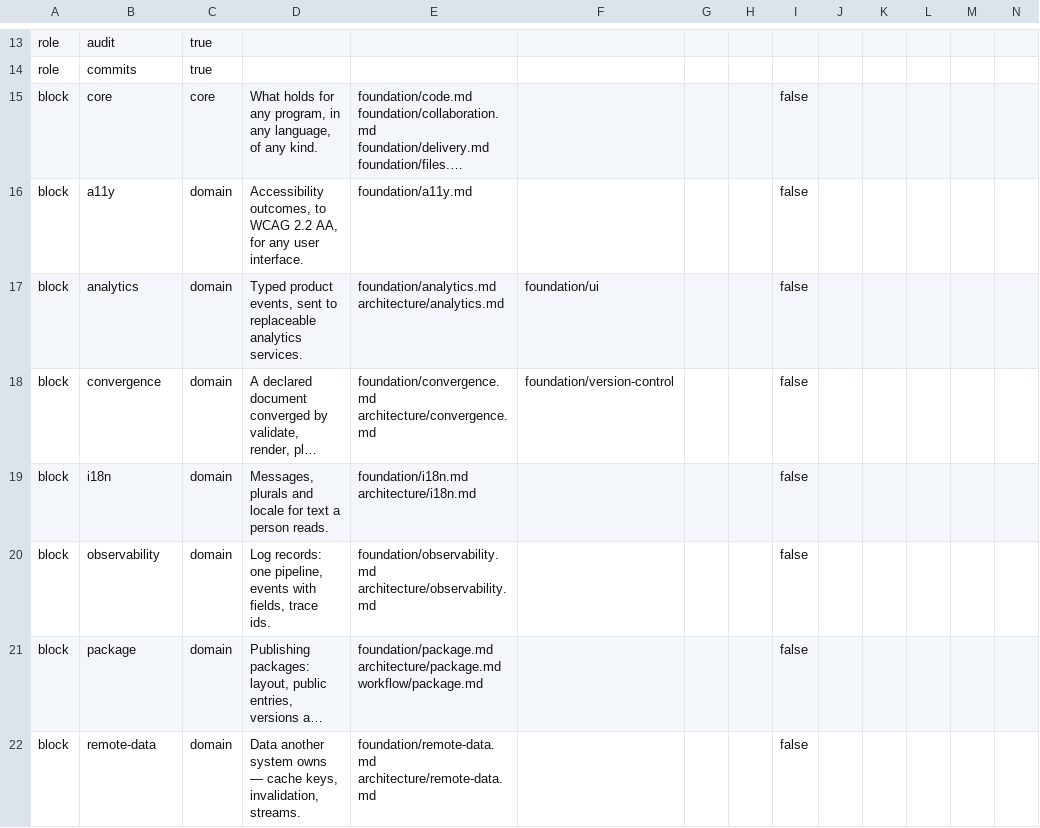
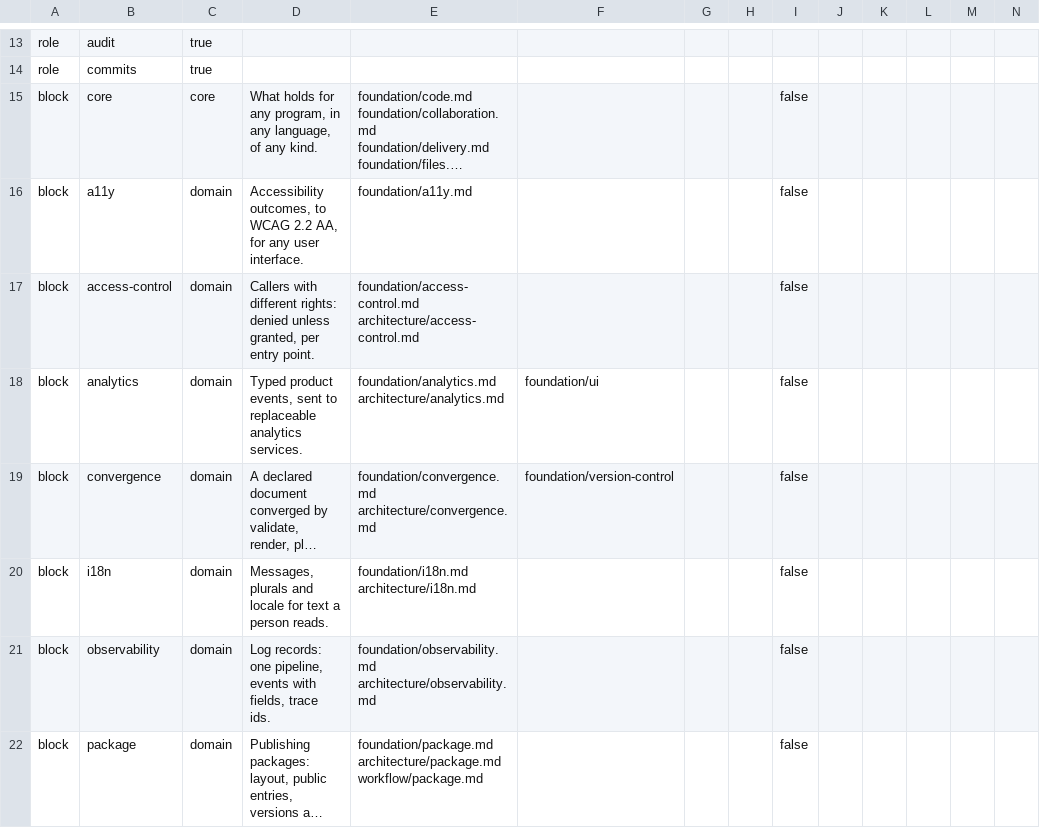
Before and after one commit to droneey/constitution, a TSV file: digests/index.tsv, drawn as a sheet; only a part is shown, gaps mark what is left out; the shorter side is filled out with more unchanged rows; long unchanged cells end in …; rows hold the shown columns only; the diff covers the shown part only; the diff names each change by its address in the sheet, - before the commit and + after, or states it on an @@ line.

Commit message:
refactor: Move the access rules from core into an access-control domain

```diff
--- a/digests/index.tsv
+++ b/digests/index.tsv
+row 17: block | access-control | domain | Callers with different rights: denied unless granted, per entry point. | foundation/access-control.md architecture/access-control.md |  |  |  | false
```
Also changed, not shown: 4 added rows, 4 removed rows and 5 edited cells elsewhere in this file, 10 other files.
